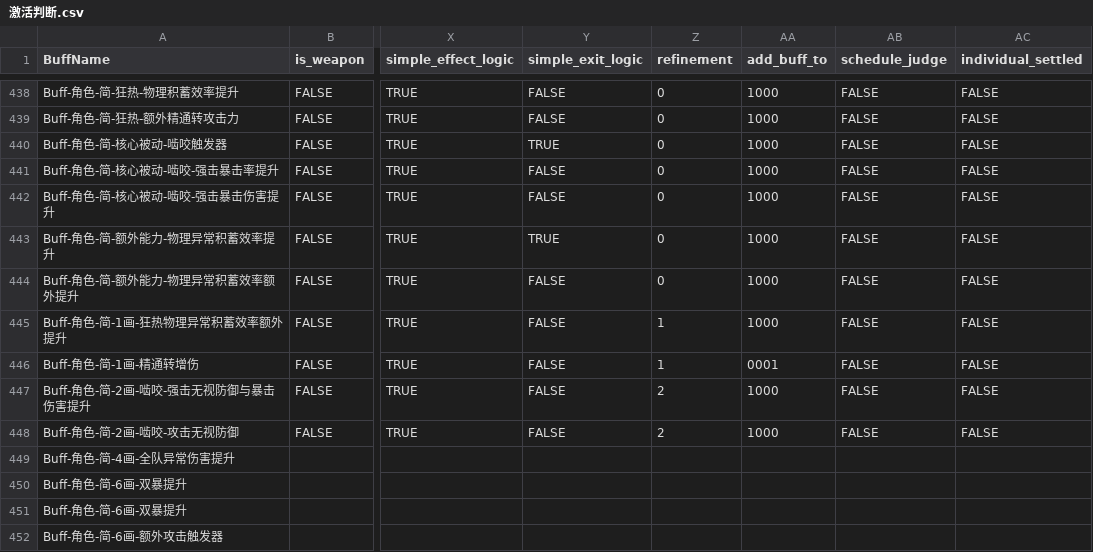
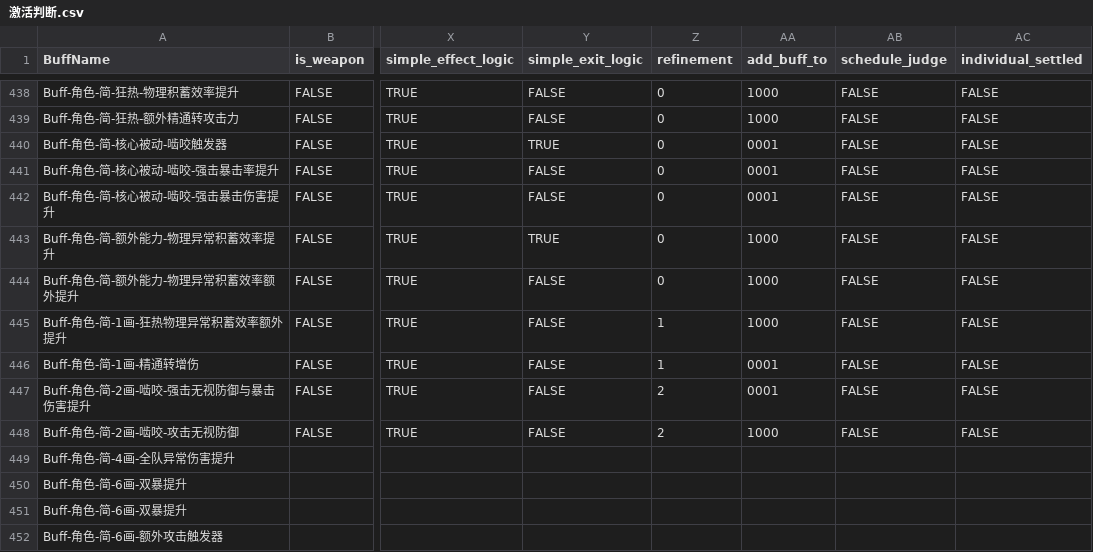
Before and after one commit to h1531095/ZSim, a CSV file: zsim/data/激活判断.csv, drawn as a sheet; only a part is shown, gaps mark what is left out; the diff names each change by its address in the sheet, - before the commit and + after, or states it on an @@ line.

```diff
--- a/zsim/data/激活判断.csv
+++ b/zsim/data/激活判断.csv
-AA440:AA442 (add_buff_to): 1000
+AA440:AA442 (add_buff_to): 0001
-AA447 (add_buff_to): 1000
+AA447 (add_buff_to): 0001
```
Also changed, not shown: 11 other files.
